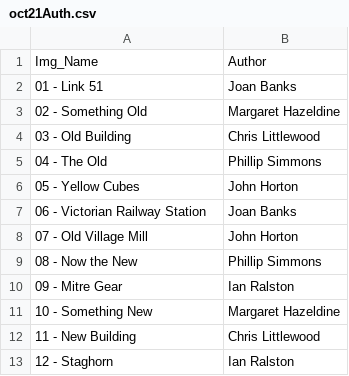
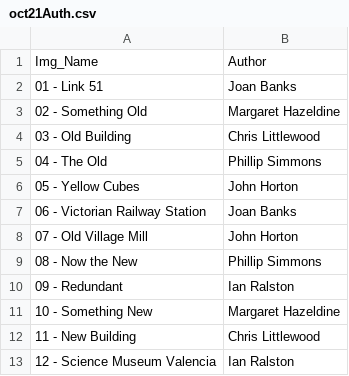
Before and after one commit to BroseleyCameraClub/BroseleyCameraClub.github.io, a CSV file: _data/oct21Auth.csv, drawn as a sheet.

```diff
--- a/_data/oct21Auth.csv
+++ b/_data/oct21Auth.csv
@@ -9,5 +9,5 @@ Img_Name,Author
 08 - Now the New,Phillip Simmons
-09 - Mitre Gear,Ian Ralston
+09 - Redundant,Ian Ralston
 10 - Something New,Margaret Hazeldine
 11 - New Building,Chris Littlewood
-12 - Staghorn,Ian Ralston
+12 - Science Museum Valencia,Ian Ralston
```
Also changed, not shown: _data/oct21QuaAuth.csv, 4 other files.
